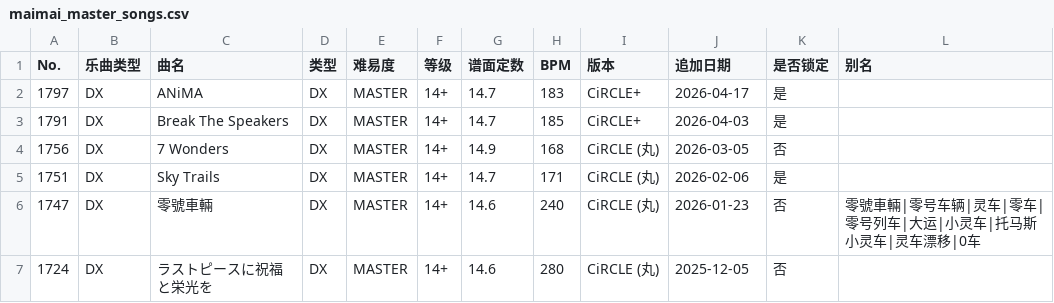
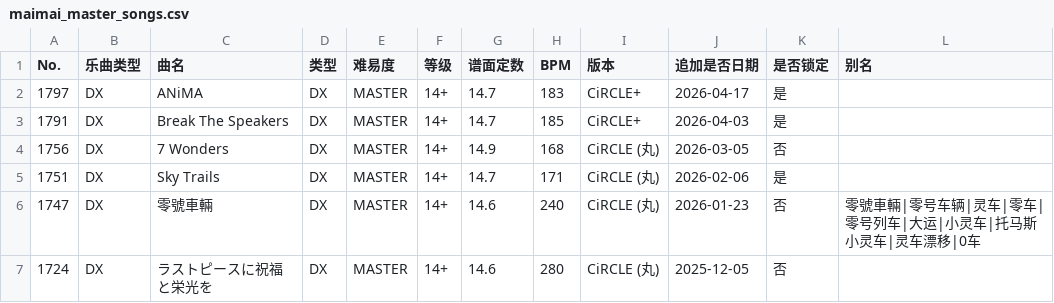
Before and after one commit to WMC-Davis/Mainithm, a CSV file: clients/maimai_master_songs.csv, drawn as a sheet; only a part is shown.

```diff
--- a/clients/maimai_master_songs.csv
+++ b/clients/maimai_master_songs.csv
@@ -1,2 +1,2 @@
-No.,乐曲类型,曲名,类型,难易度,等级,谱面定数,BPM,版本,追加日期,是否锁定,别名
+No.,乐曲类型,曲名,类型,难易度,等级,谱面定数,BPM,版本,追加是否日期,是否锁定,别名
 1797,DX,ANiMA,DX,MASTER,14+,14.7,183,CiRCLE+,2026-04-17,是,
```
Also changed, not shown: 11 other files.
